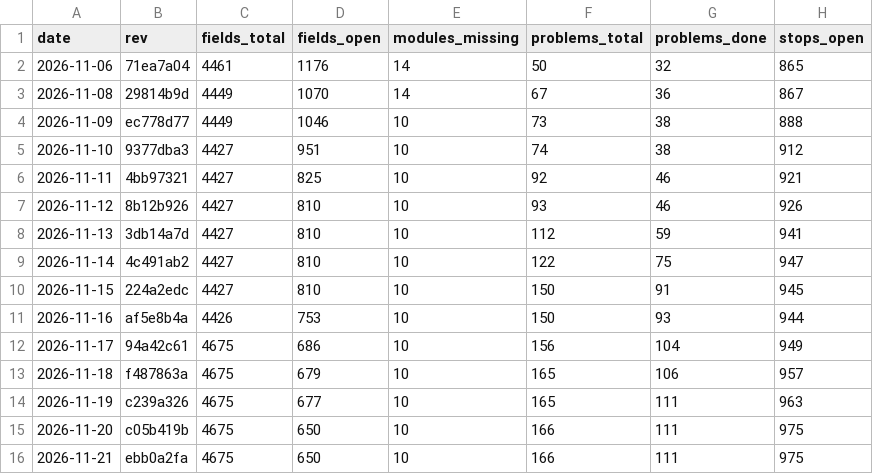
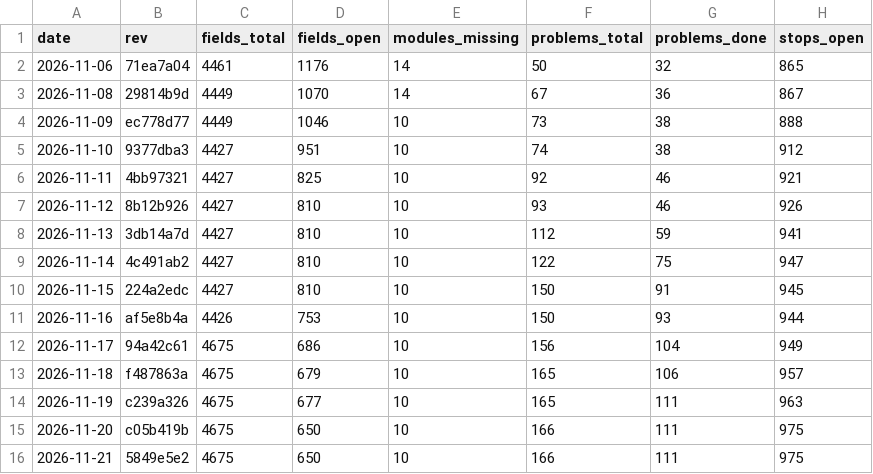
Before and after one commit to Bolebey/openbfme-godot, a TSV file: docs/ennorath/PROGRESS.tsv, drawn as a sheet; only a part is shown; the diff names each change by its address in the sheet, - before the commit and + after, or states it on an @@ line.

```diff
--- a/docs/ennorath/PROGRESS.tsv
+++ b/docs/ennorath/PROGRESS.tsv
-B16 (rev): ebb0a2fa
+B16 (rev): 5849e5e2
```
Also changed, not shown: 2 other files.
